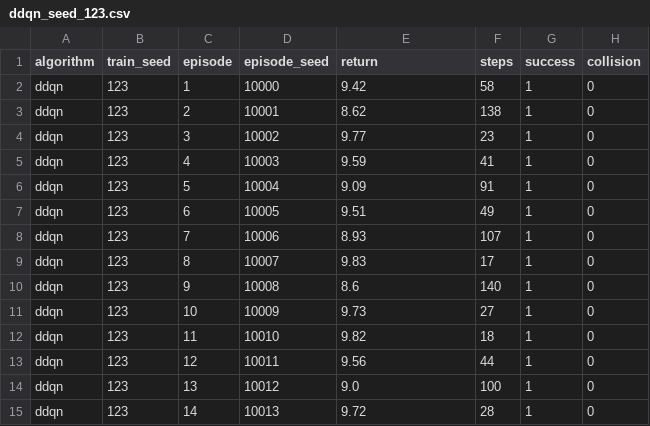
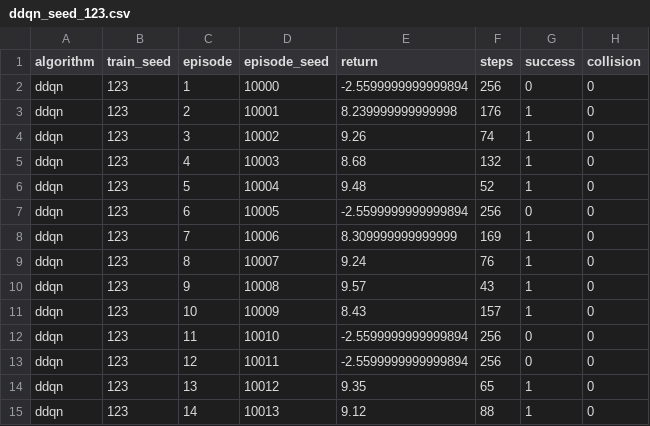
Before and after one commit to Mister-Kayy/ddqn_warehouse_robot_navigation, a CSV file: logs/evaluation/ddqn_seed_123.csv, drawn as a sheet; only a part is shown; the diff covers the shown part only.

```diff
--- a/logs/evaluation/ddqn_seed_123.csv
+++ b/logs/evaluation/ddqn_seed_123.csv
@@ -1,15 +1,15 @@
 algorithm,train_seed,episode,episode_seed,return,steps,success,collision
-ddqn,123,1,10000,9.42,58,1,0
-ddqn,123,2,10001,8.62,138,1,0
-ddqn,123,3,10002,9.77,23,1,0
-ddqn,123,4,10003,9.59,41,1,0
-ddqn,123,5,10004,9.09,91,1,0
-ddqn,123,6,10005,9.51,49,1,0
-ddqn,123,7,10006,8.93,107,1,0
-ddqn,123,8,10007,9.83,17,1,0
-ddqn,123,9,10008,8.6,140,1,0
-ddqn,123,10,10009,9.73,27,1,0
-ddqn,123,11,10010,9.82,18,1,0
-ddqn,123,12,10011,9.56,44,1,0
-ddqn,123,13,10012,9.0,100,1,0
-ddqn,123,14,10013,9.72,28,1,0
+ddqn,123,1,10000,-2.5599999999999894,256,0,0
+ddqn,123,2,10001,8.239999999999998,176,1,0
+ddqn,123,3,10002,9.26,74,1,0
+ddqn,123,4,10003,8.68,132,1,0
+ddqn,123,5,10004,9.48,52,1,0
+ddqn,123,6,10005,-2.5599999999999894,256,0,0
+ddqn,123,7,10006,8.309999999999999,169,1,0
+ddqn,123,8,10007,9.24,76,1,0
+ddqn,123,9,10008,9.57,43,1,0
+ddqn,123,10,10009,8.43,157,1,0
+ddqn,123,11,10010,-2.5599999999999894,256,0,0
+ddqn,123,12,10011,-2.5599999999999894,256,0,0
+ddqn,123,13,10012,9.35,65,1,0
+ddqn,123,14,10013,9.12,88,1,0
```
Also changed, not shown: 36 edited cells elsewhere in this file, logs/ddqn/seed_123.csv, logs/dqn/seed_42.csv, 21 other files.
